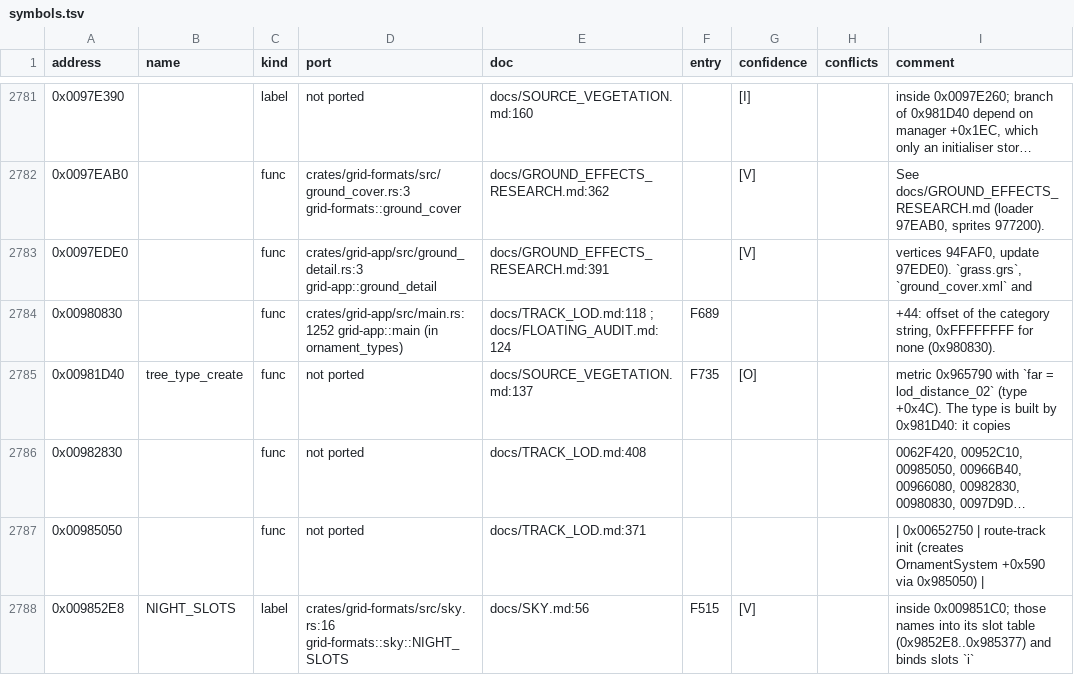
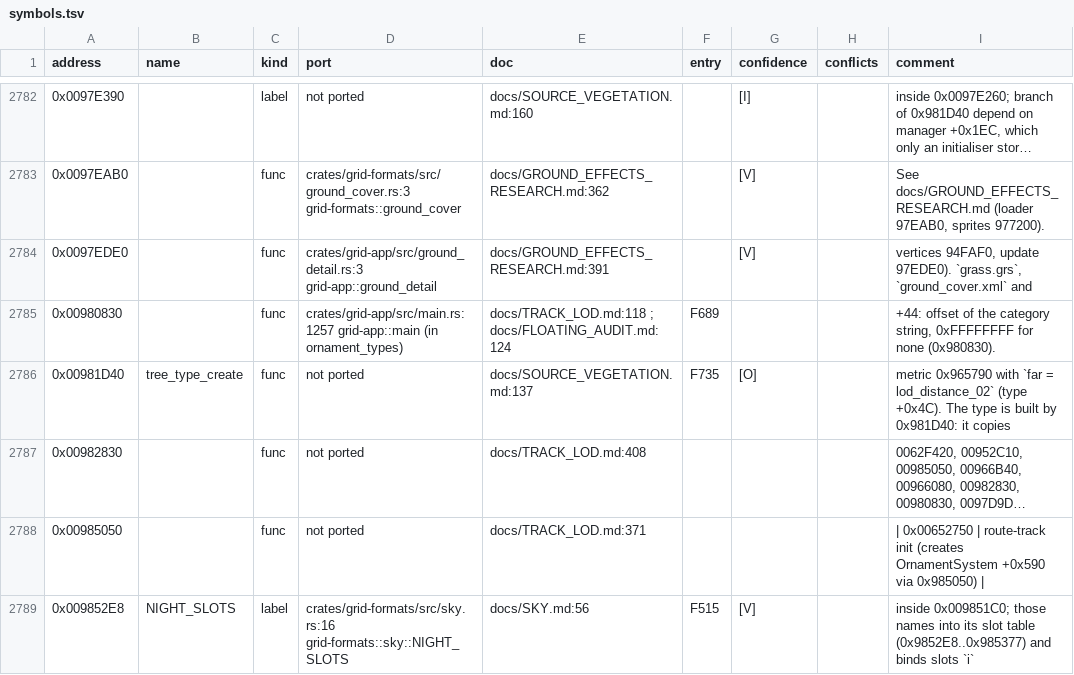
Before and after one commit to PipeKnight/drig-race-driver, a TSV file: docs/re/symbols.tsv, drawn as a sheet; only a part is shown, gaps mark what is left out; long unchanged cells end in …; the diff covers the shown part only.

```diff
--- a/docs/re/symbols.tsv
+++ b/docs/re/symbols.tsv
@@ -2783,3 +2784,3 @@ address	name	kind	port	doc	entry	confidence	conflicts	comment
 0x0097EDE0		func	crates/grid-app/src/ground_detail.rs:3 grid-app::ground_detail	docs/GROUND_EFFECTS_RESEARCH.md:391		[V]		vertices 94FAF0, update 97EDE0). `grass.grs`, `ground_cover.xml` and
-0x00980830		func	crates/grid-app/src/main.rs:1252 grid-app::main (in ornament_types)	docs/TRACK_LOD.md:118 ; docs/FLOATING_AUDIT.md:124	F689			+44: offset of the category string, 0xFFFFFFFF for none (0x980830).
+0x00980830		func	crates/grid-app/src/main.rs:1257 grid-app::main (in ornament_types)	docs/TRACK_LOD.md:118 ; docs/FLOATING_AUDIT.md:124	F689			+44: offset of the category string, 0xFFFFFFFF for none (0x980830).
 0x00981D40	tree_type_create	func	not ported	docs/SOURCE_VEGETATION.md:137	F735	[O]		metric 0x965790 with `far = lod_distance_02` (type +0x4C). The type is built by 0x981D40: it copies
```
Also changed, not shown: 7 added rows and 41 edited cells elsewhere in this file, 9 other files.
